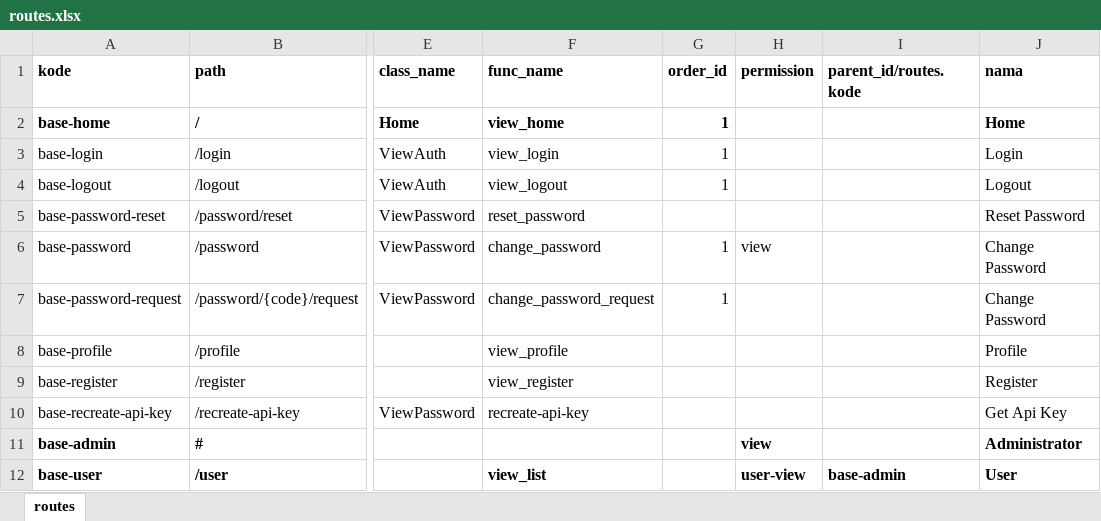
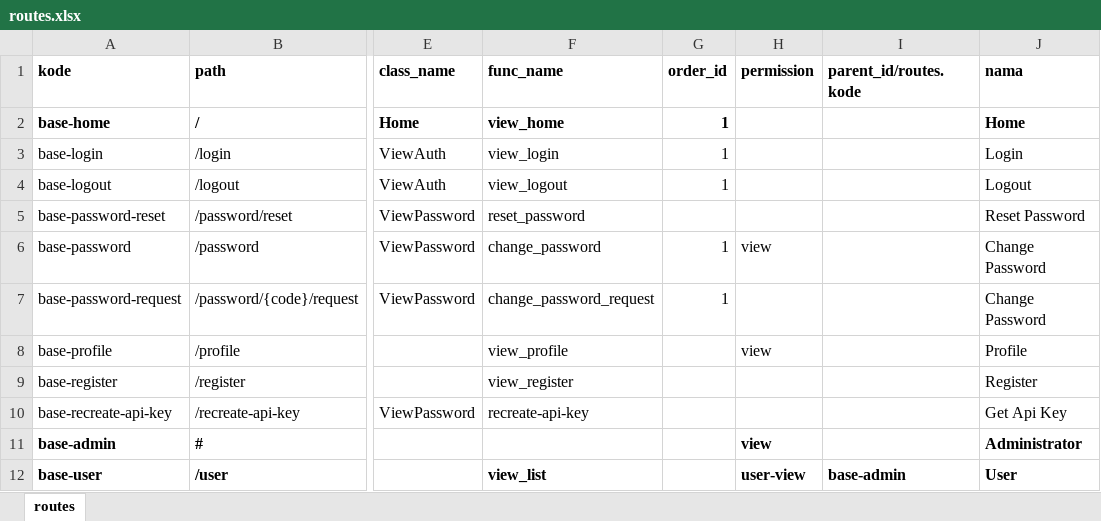
Before and after one commit to cendekia-mu/opensipkd-base, an Excel workbook: opensipkd/base/scripts/data/routes.xlsx, sheet routes, drawn as a sheet; only a part is shown, gaps mark what is left out; values as stored, in another font and other column widths than the file's, no borders; the diff names each change by its address in the sheet, - before the commit and + after, or states it on an @@ line.

Commit message:
Implement JSON-RPC endpoint handling, enhance view configurations, and add API views for user registration and management

```diff
--- a/opensipkd/base/scripts/data/routes.xlsx (sheet routes)
+++ b/opensipkd/base/scripts/data/routes.xlsx (sheet routes)
-H8 (permission): (empty)
+H8 (permission): view
```
Also changed, not shown: 8 other files.
